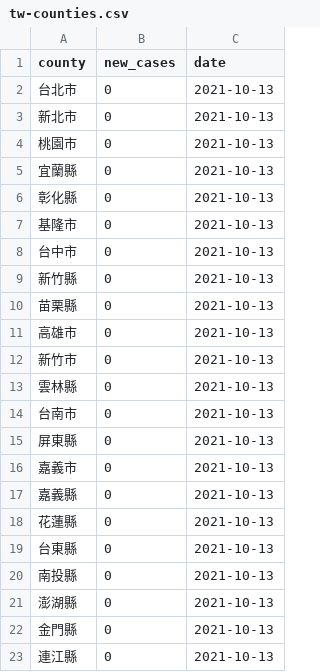
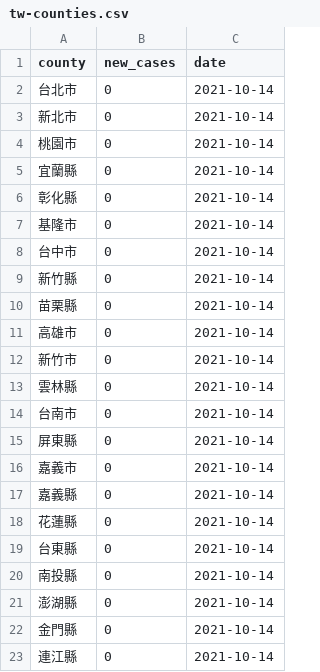
Before and after one commit to tnl-graphics/covid-19-data, a CSV file: live/tw-counties.csv, drawn as a sheet.

Commit message:
Flat: latest data (2021-10-14T16:04:55.878Z) {   "date": "2021-10-14T16:04:55.878Z",   "files": [     {       "name": "tw-counties.csv",       "deltaBytes": 506,       "source": "https://datastore.thenewslens.com/infographic/covid-19-data/tw-counties.csv"     },     {       "name": "live/tw-counties.csv",       "deltaBytes": 0,       "source": "https://datastore.thenewslens.com/infographic/covid-19-data/live/tw-counties.csv"     },     {       "name": "live/tw.csv",       "deltaBytes": 0,       "source": "https://datastore.thenewslens.com/infographic/covid-19-data/live/tw.csv"     },     {       "name": "rolling-averages/tw-counties.csv",       "deltaBytes": 630,       "source": "https://datastore.thenewslens.com/infographic/covid-19-data/rolling-averages/tw-counties.csv"     }   ] }

```diff
--- a/live/tw-counties.csv
+++ b/live/tw-counties.csv
@@ -1,23 +1,23 @@
 county,new_cases,date
-台北市,0,2021-10-13
-新北市,0,2021-10-13
-桃園市,0,2021-10-13
-宜蘭縣,0,2021-10-13
-彰化縣,0,2021-10-13
-基隆市,0,2021-10-13
-台中市,0,2021-10-13
-新竹縣,0,2021-10-13
-苗栗縣,0,2021-10-13
-高雄市,0,2021-10-13
-新竹市,0,2021-10-13
-雲林縣,0,2021-10-13
-台南市,0,2021-10-13
-屏東縣,0,2021-10-13
-嘉義市,0,2021-10-13
-嘉義縣,0,2021-10-13
-花蓮縣,0,2021-10-13
-台東縣,0,2021-10-13
-南投縣,0,2021-10-13
-澎湖縣,0,2021-10-13
-金門縣,0,2021-10-13
-連江縣,0,2021-10-13
+台北市,0,2021-10-14
+新北市,0,2021-10-14
+桃園市,0,2021-10-14
+宜蘭縣,0,2021-10-14
+彰化縣,0,2021-10-14
+基隆市,0,2021-10-14
+台中市,0,2021-10-14
+新竹縣,0,2021-10-14
+苗栗縣,0,2021-10-14
+高雄市,0,2021-10-14
+新竹市,0,2021-10-14
+雲林縣,0,2021-10-14
+台南市,0,2021-10-14
+屏東縣,0,2021-10-14
+嘉義市,0,2021-10-14
+嘉義縣,0,2021-10-14
+花蓮縣,0,2021-10-14
+台東縣,0,2021-10-14
+南投縣,0,2021-10-14
+澎湖縣,0,2021-10-14
+金門縣,0,2021-10-14
+連江縣,0,2021-10-14
```
Also changed, not shown: rolling-averages/tw-counties.csv, tw-counties.csv, 1 other file.
